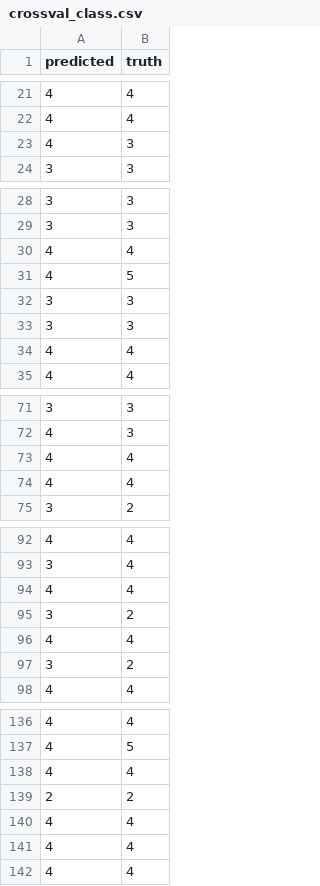
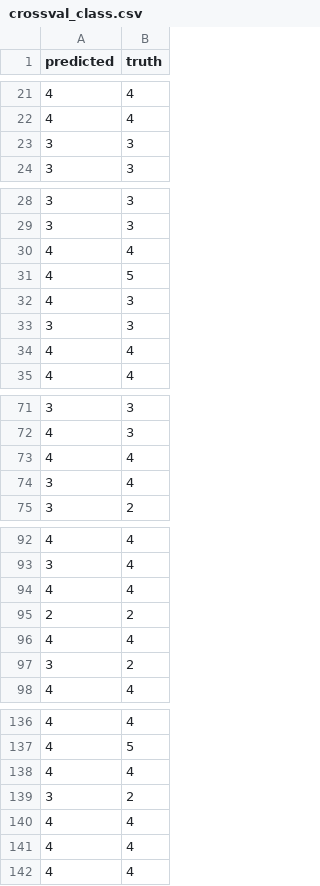
Before and after one commit to Telecommunication-Telemedia-Assessment/pixelmodels, a CSV file: pixelmodels/models/hyfr/crossval_class.csv, drawn as a sheet; only a part is shown, gaps mark what is left out; the diff covers the shown part only.

```diff
--- a/pixelmodels/models/hyfr/crossval_class.csv
+++ b/pixelmodels/models/hyfr/crossval_class.csv
@@ -22,3 +22,3 @@ predicted,truth
 4,4
-4,3
+3,3
 3,3
@@ -31,3 +31,3 @@ predicted,truth
 4,5
-3,3
+4,3
 3,3
@@ -73,3 +73,3 @@ predicted,truth
 4,4
-4,4
+3,4
 3,2
@@ -94,3 +94,3 @@ predicted,truth
 4,4
-3,2
+2,2
 4,4
@@ -138,3 +138,3 @@ predicted,truth
 4,4
-2,2
+3,2
 4,4
```
Also changed, not shown: other rows of this file, pixelmodels/models/fume/crossval_class.csv, pixelmodels/models/fume/crossval_rating_dist.csv, 39 other files.
